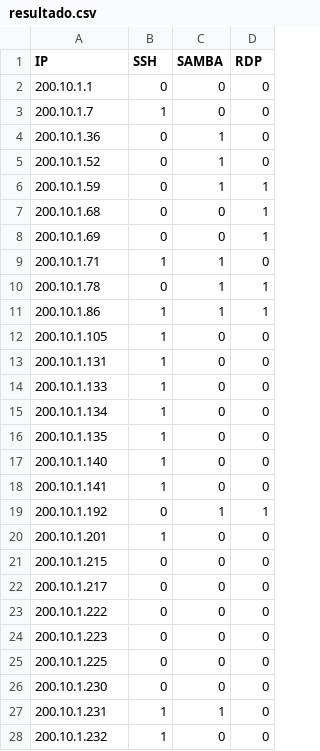
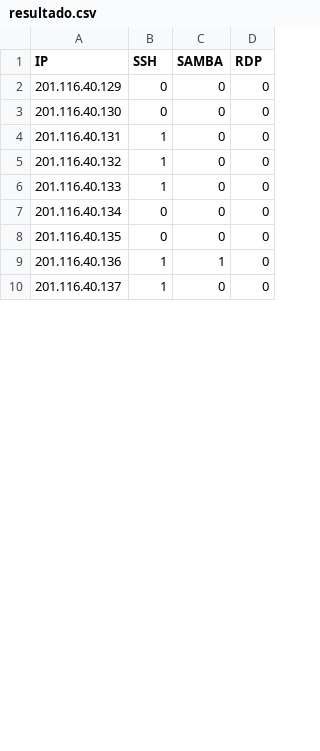
Before and after one commit to incognia/Janus, a CSV file: resultado.csv, drawn as a sheet; only a part is shown; the diff covers the shown part only.

```diff
--- a/resultado.csv
+++ b/resultado.csv
@@ -1,28 +1,10 @@
 IP,SSH,SAMBA,RDP
-200.10.1.1,0,0,0
-200.10.1.7,1,0,0
-200.10.1.36,0,1,0
-200.10.1.52,0,1,0
-200.10.1.59,0,1,1
-200.10.1.68,0,0,1
-200.10.1.69,0,0,1
-200.10.1.71,1,1,0
-200.10.1.78,0,1,1
-200.10.1.86,1,1,1
-200.10.1.105,1,0,0
-200.10.1.131,1,0,0
-200.10.1.133,1,0,0
-200.10.1.134,1,0,0
-200.10.1.135,1,0,0
-200.10.1.140,1,0,0
-200.10.1.141,1,0,0
-200.10.1.192,0,1,1
-200.10.1.201,1,0,0
-200.10.1.215,0,0,0
-200.10.1.217,0,0,0
-200.10.1.222,0,0,0
-200.10.1.223,0,0,0
-200.10.1.225,0,0,0
-200.10.1.230,0,0,0
-200.10.1.231,1,1,0
-200.10.1.232,1,0,0
+201.116.40.129,0,0,0
+201.116.40.130,0,0,0
+201.116.40.131,1,0,0
+201.116.40.132,1,0,0
+201.116.40.133,1,0,0
+201.116.40.134,0,0,0
+201.116.40.135,0,0,0
+201.116.40.136,1,1,0
+201.116.40.137,1,0,0
```
Also changed, not shown: 1 added row, 2 removed rows and 6 edited cells elsewhere in this file, fnd.csv, 4 other files.
